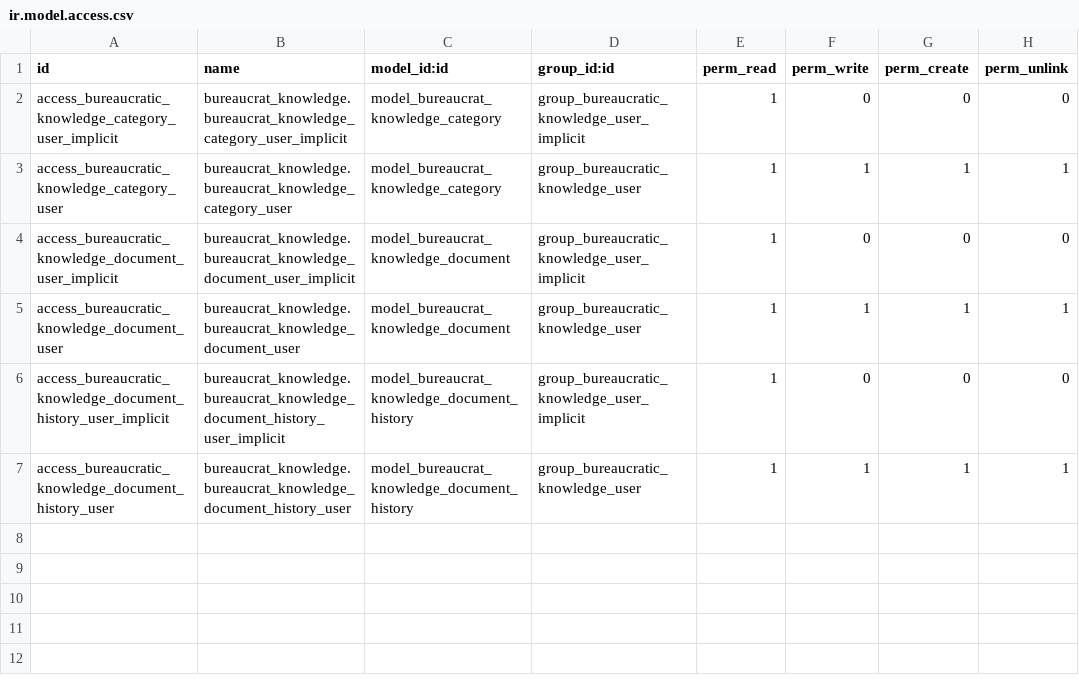
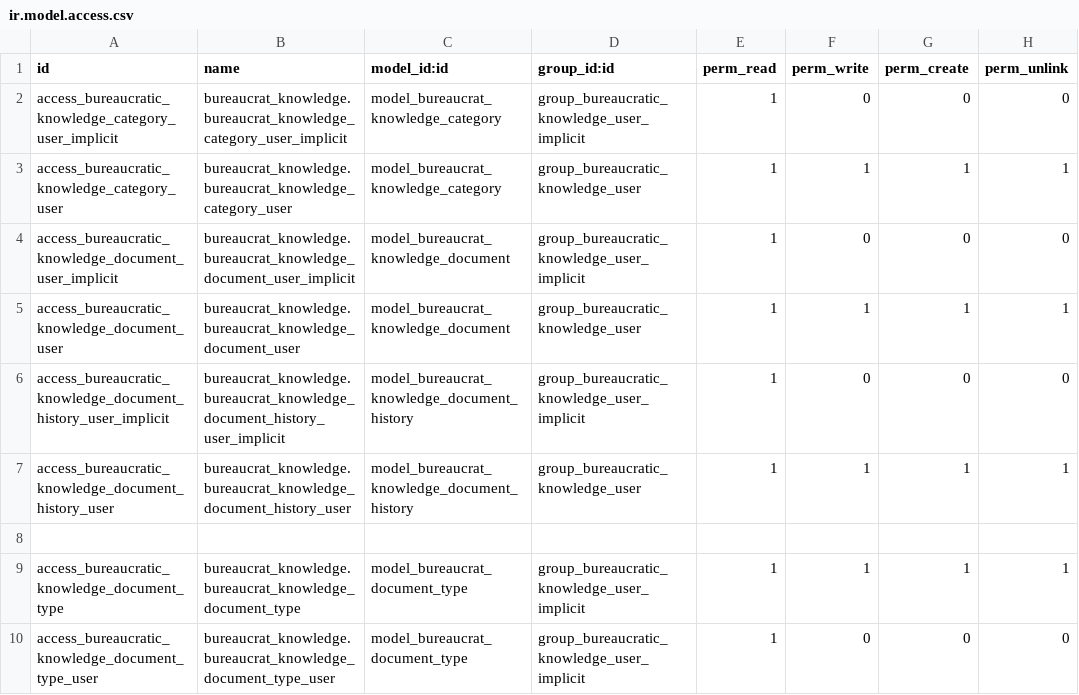
Before and after one commit to crnd-inc/bureaucrat-knowledge, a CSV file: bureaucrat_knowledge/security/ir.model.access.csv, drawn as a sheet.

Commit message:
added doc types

```diff
--- a/bureaucrat_knowledge/security/ir.model.access.csv
+++ b/bureaucrat_knowledge/security/ir.model.access.csv
@@ -7 +7,4 @@ access_bureaucratic_knowledge_document_history_user_implicit,bureaucrat_knowledg
 access_bureaucratic_knowledge_document_history_user,bureaucrat_knowledge.bureaucrat_knowledge_document_history_user,model_bureaucrat_knowledge_document_history,group_bureaucratic_knowledge_user,1,1,1,1
+
+access_bureaucratic_knowledge_document_type,bureaucrat_knowledge.bureaucrat_knowledge_document_type,model_bureaucrat_document_type,group_bureaucratic_knowledge_user_implicit,1,1,1,1
+access_bureaucratic_knowledge_document_type_user,bureaucrat_knowledge.bureaucrat_knowledge_document_type_user,model_bureaucrat_document_type,group_bureaucratic_knowledge_user_implicit,1,0,0,0
```
Also changed, not shown: 8 other files.
